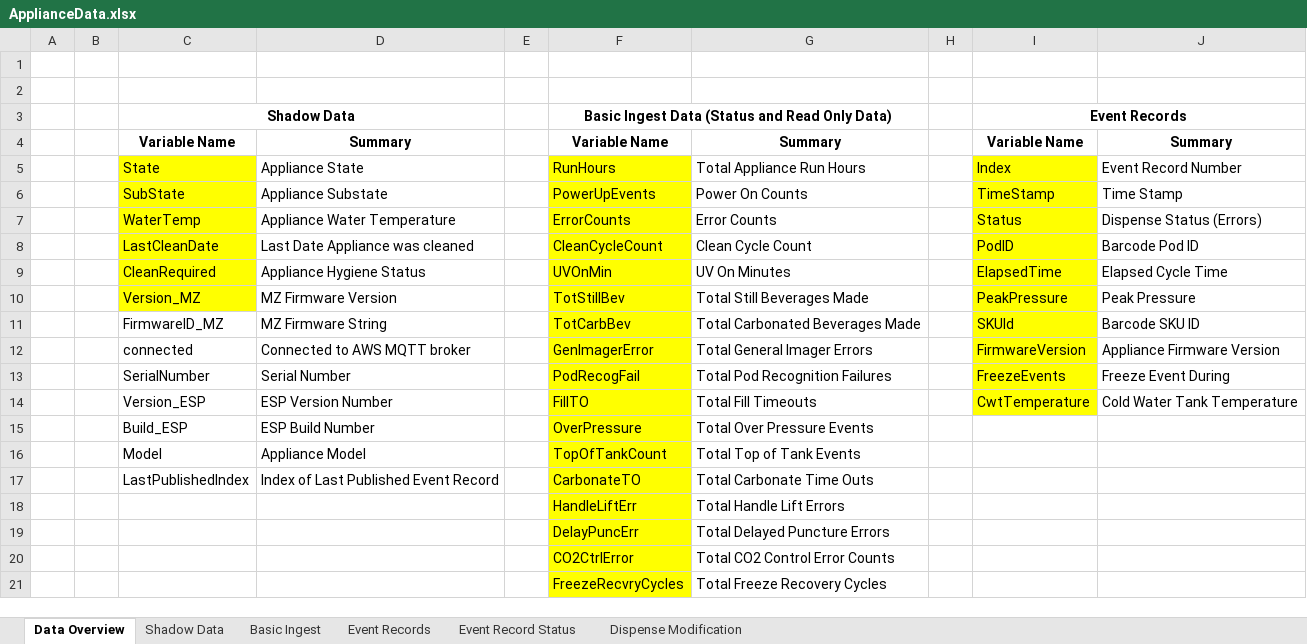
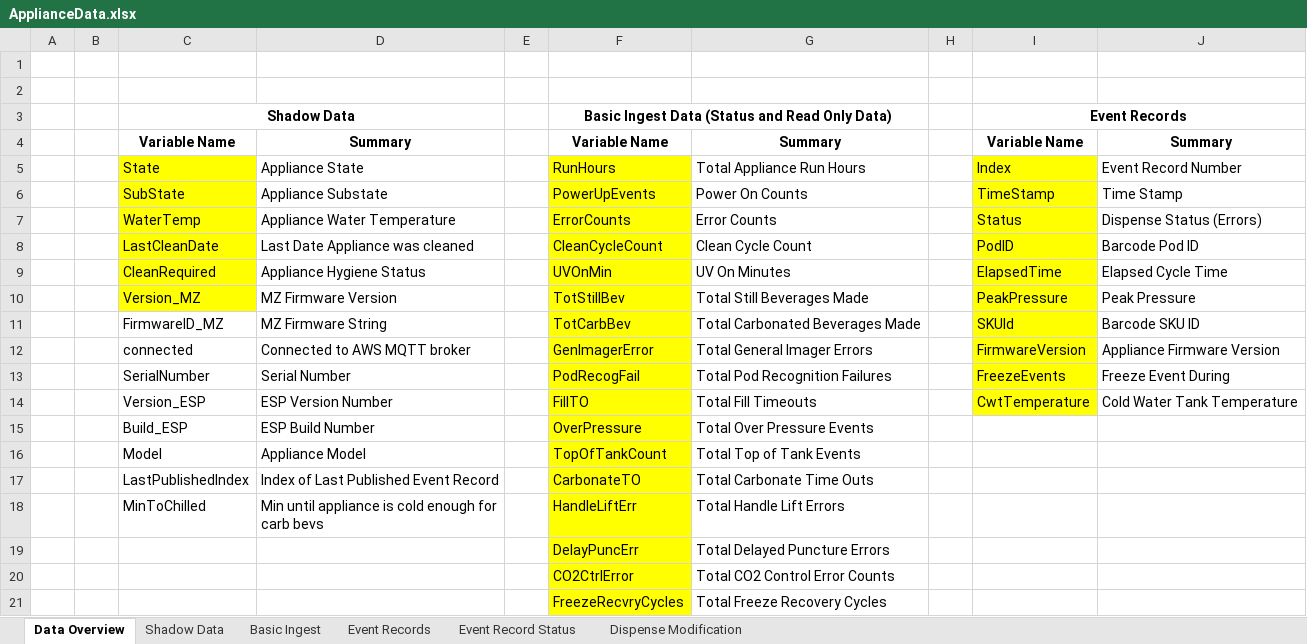
Before and after one commit to naveenbalajik/drinkworks-firmware-modules, an Excel workbook: docs/ApplianceData.xlsx, sheet Data Overview, drawn as a sheet; values as stored, in another font and other column widths than the file's, no borders; the diff names each change by its address in the sheet, - before the commit and + after, or states it on an @@ line.

Commit message:
Updated shadow documentation to include MinToChilled

```diff
--- a/docs/ApplianceData.xlsx (sheet Data Overview)
+++ b/docs/ApplianceData.xlsx (sheet Data Overview)
-C18: (empty)
+C18: MinToChilled
-D18: (empty)
+D18: Min until appliance is cold enough for carb bevs
```
Also changed, not shown: sheet Shadow Data.
